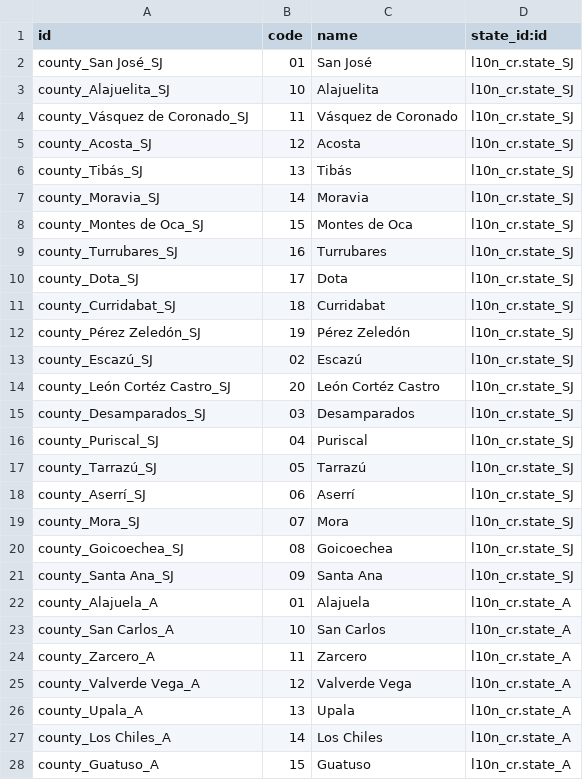
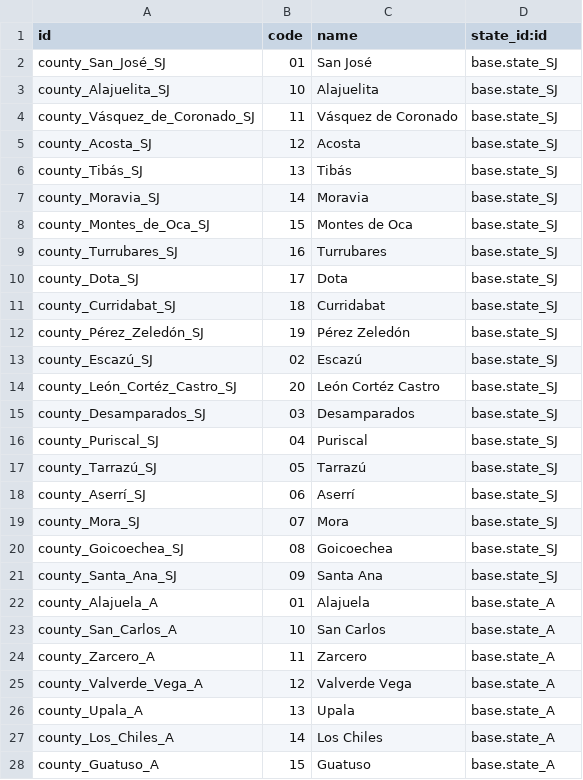
Before and after one commit to odoocr/l10n_cr, a CSV file: l10n_cr_country_codes/data/res.country.county.csv, drawn as a sheet; only a part is shown; the diff covers the shown part only.

```diff
--- a/l10n_cr_country_codes/data/res.country.county.csv
+++ b/l10n_cr_country_codes/data/res.country.county.csv
@@ -1,28 +1,28 @@
 id,code,name,state_id:id
-county_San José_SJ,01,San José,l10n_cr.state_SJ
-county_Alajuelita_SJ,10,Alajuelita,l10n_cr.state_SJ
-county_Vásquez de Coronado_SJ,11,Vásquez de Coronado,l10n_cr.state_SJ
-county_Acosta_SJ,12,Acosta,l10n_cr.state_SJ
-county_Tibás_SJ,13,Tibás,l10n_cr.state_SJ
-county_Moravia_SJ,14,Moravia,l10n_cr.state_SJ
-county_Montes de Oca_SJ,15,Montes de Oca,l10n_cr.state_SJ
-county_Turrubares_SJ,16,Turrubares,l10n_cr.state_SJ
-county_Dota_SJ,17,Dota,l10n_cr.state_SJ
-county_Curridabat_SJ,18,Curridabat,l10n_cr.state_SJ
-county_Pérez Zeledón_SJ,19,Pérez Zeledón,l10n_cr.state_SJ
-county_Escazú_SJ,02,Escazú,l10n_cr.state_SJ
-county_León Cortéz Castro_SJ,20,León Cortéz Castro,l10n_cr.state_SJ
-county_Desamparados_SJ,03,Desamparados,l10n_cr.state_SJ
-county_Puriscal_SJ,04,Puriscal,l10n_cr.state_SJ
-county_Tarrazú_SJ,05,Tarrazú,l10n_cr.state_SJ
-county_Aserrí_SJ,06,Aserrí,l10n_cr.state_SJ
-county_Mora_SJ,07,Mora,l10n_cr.state_SJ
-county_Goicoechea_SJ,08,Goicoechea,l10n_cr.state_SJ
-county_Santa Ana_SJ,09,Santa Ana,l10n_cr.state_SJ
-county_Alajuela_A,01,Alajuela,l10n_cr.state_A
-county_San Carlos_A,10,San Carlos,l10n_cr.state_A
-county_Zarcero_A,11,Zarcero,l10n_cr.state_A
-county_Valverde Vega_A,12,Valverde Vega,l10n_cr.state_A
-county_Upala_A,13,Upala,l10n_cr.state_A
-county_Los Chiles_A,14,Los Chiles,l10n_cr.state_A
-county_Guatuso_A,15,Guatuso,l10n_cr.state_A
+county_San_José_SJ,01,San José,base.state_SJ
+county_Alajuelita_SJ,10,Alajuelita,base.state_SJ
+county_Vásquez_de_Coronado_SJ,11,Vásquez de Coronado,base.state_SJ
+county_Acosta_SJ,12,Acosta,base.state_SJ
+county_Tibás_SJ,13,Tibás,base.state_SJ
+county_Moravia_SJ,14,Moravia,base.state_SJ
+county_Montes_de_Oca_SJ,15,Montes de Oca,base.state_SJ
+county_Turrubares_SJ,16,Turrubares,base.state_SJ
+county_Dota_SJ,17,Dota,base.state_SJ
+county_Curridabat_SJ,18,Curridabat,base.state_SJ
+county_Pérez_Zeledón_SJ,19,Pérez Zeledón,base.state_SJ
+county_Escazú_SJ,02,Escazú,base.state_SJ
+county_León_Cortéz_Castro_SJ,20,León Cortéz Castro,base.state_SJ
+county_Desamparados_SJ,03,Desamparados,base.state_SJ
+county_Puriscal_SJ,04,Puriscal,base.state_SJ
+county_Tarrazú_SJ,05,Tarrazú,base.state_SJ
+county_Aserrí_SJ,06,Aserrí,base.state_SJ
+county_Mora_SJ,07,Mora,base.state_SJ
+county_Goicoechea_SJ,08,Goicoechea,base.state_SJ
+county_Santa_Ana_SJ,09,Santa Ana,base.state_SJ
+county_Alajuela_A,01,Alajuela,base.state_A
+county_San_Carlos_A,10,San Carlos,base.state_A
+county_Zarcero_A,11,Zarcero,base.state_A
+county_Valverde_Vega_A,12,Valverde Vega,base.state_A
+county_Upala_A,13,Upala,base.state_A
+county_Los_Chiles_A,14,Los Chiles,base.state_A
+county_Guatuso_A,15,Guatuso,base.state_A
```
Also changed, not shown: 68 edited cells elsewhere in this file, 41 other files.
